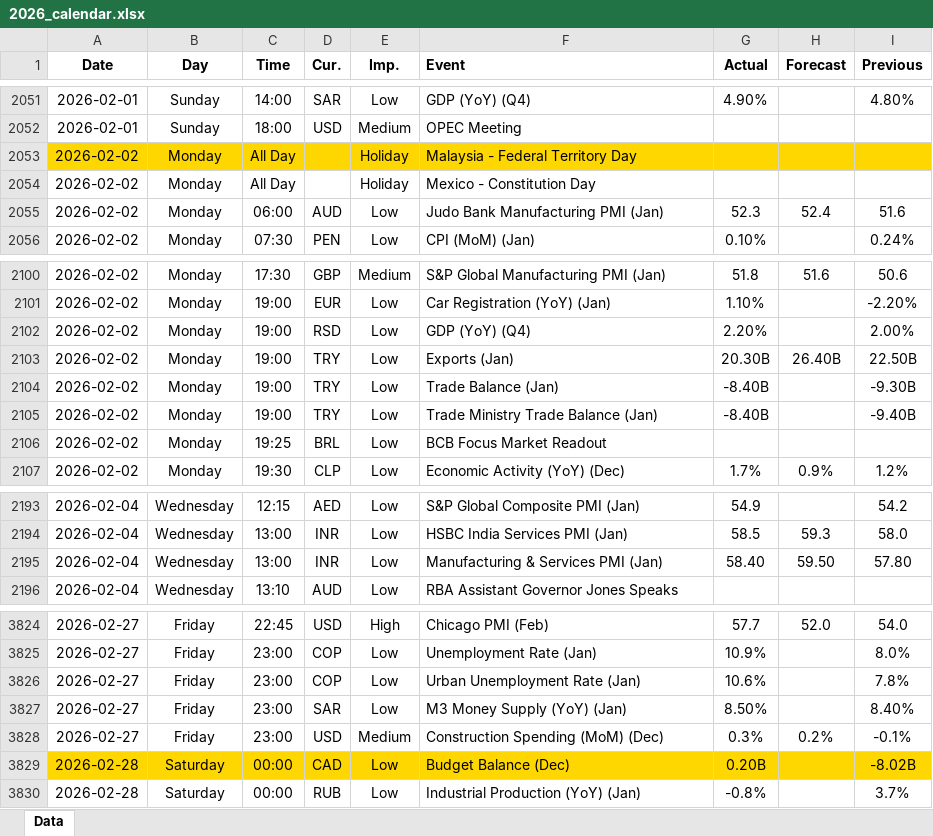
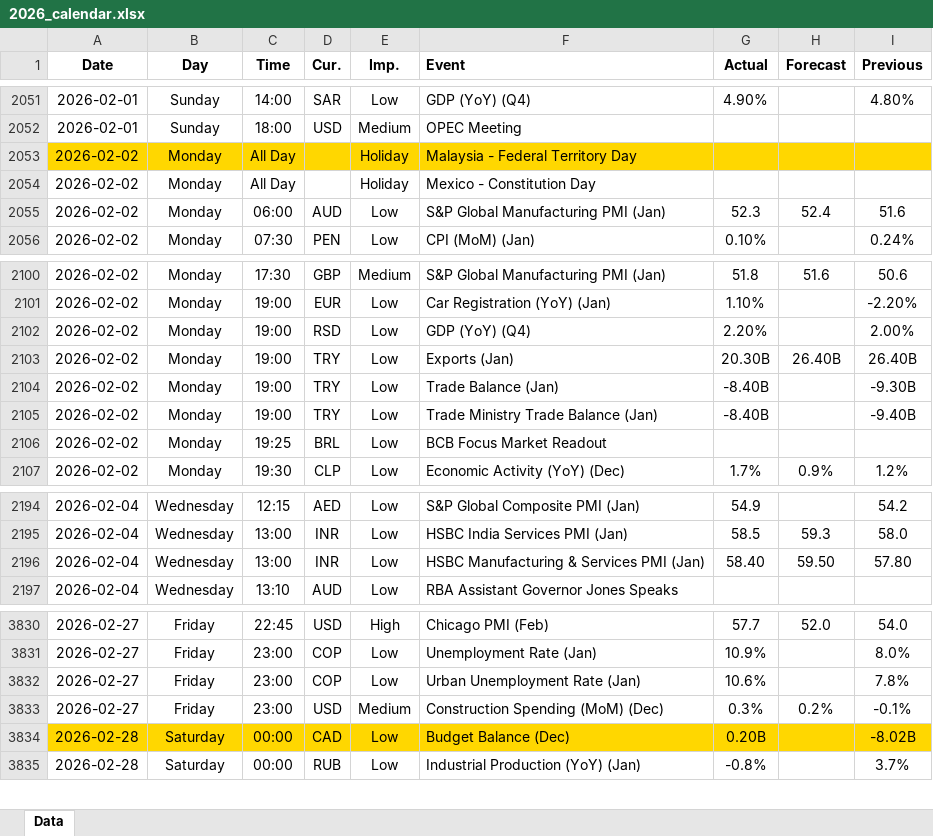
Before and after one commit to yiyousiow000814/XAUUSD-Calendar-Agent, an Excel workbook: data/Economic_Calendar/2026/2026_calendar.xlsx, sheet Data, drawn as a sheet; only a part is shown, gaps mark what is left out; values as stored, in another font and other column widths than the file's, no borders; removed rows and columns are numbered as before the commit, all else as after; the diff covers the shown part only; the diff names each change by its address in the sheet, - before the commit and + after, or states it on an @@ line.

```diff
--- a/data/Economic_Calendar/2026/2026_calendar.xlsx (sheet Data)
+++ b/data/Economic_Calendar/2026/2026_calendar.xlsx (sheet Data)
-F2055 (Event): Judo Bank Manufacturing PMI (Jan)
+F2055 (Event): S&P Global Manufacturing PMI (Jan)
-I2103 (Previous): 22.50B
+I2103 (Previous): 26.40B
-F2196 (Event): Manufacturing & Services PMI (Jan)
+F2196 (Event): HSBC Manufacturing & Services PMI (Jan)
-row 3827: 2026-02-27 | Friday | 23:00 | SAR | Low | M3 Money Supply (YoY) (Jan) | 8.50% |  | 8.40%
```
Also changed, not shown: 7 added rows, 1 removed row and 1 edited cell elsewhere in this sheet, 2 other files.
